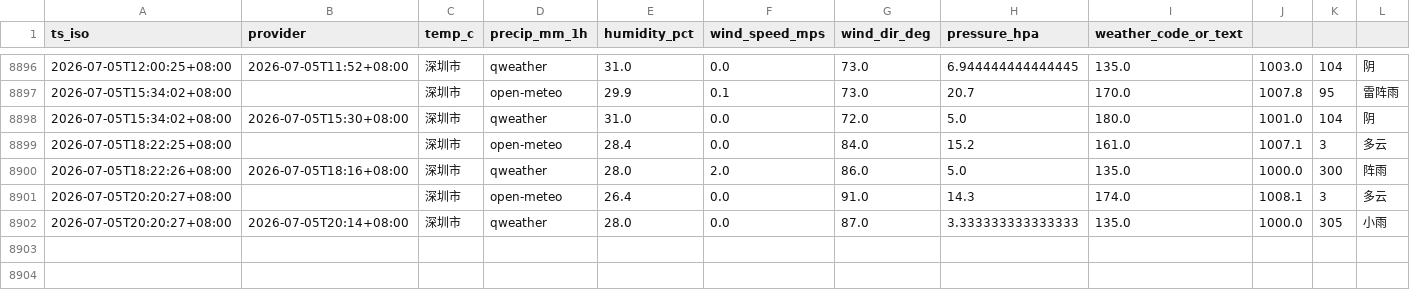
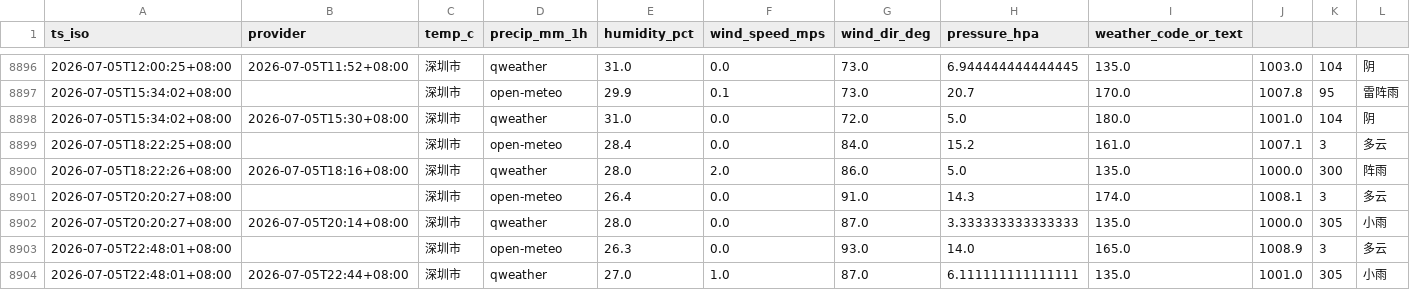
Before and after one commit to INKXXXXYY/shenzhen-weather-collector, a CSV file: weather_log.csv, drawn as a sheet; only a part is shown, gaps mark what is left out; the diff names each change by its address in the sheet, - before the commit and + after, or states it on an @@ line.

```diff
--- a/weather_log.csv
+++ b/weather_log.csv
+row 8903: 2026-07-05T22:48:01+08:00 |  | 深圳市 | open-meteo | 26.3 | 0.0 | 93.0 | 14.0 | 165.0 | 1008.9 | 3 | 多云
+row 8904: 2026-07-05T22:48:01+08:00 | 2026-07-05T22:44+08:00 | 深圳市 | qweather | 27.0 | 1.0 | 87.0 | 6.111111111111111 | 135.0 | 1001.0 | 305 | 小雨
```
